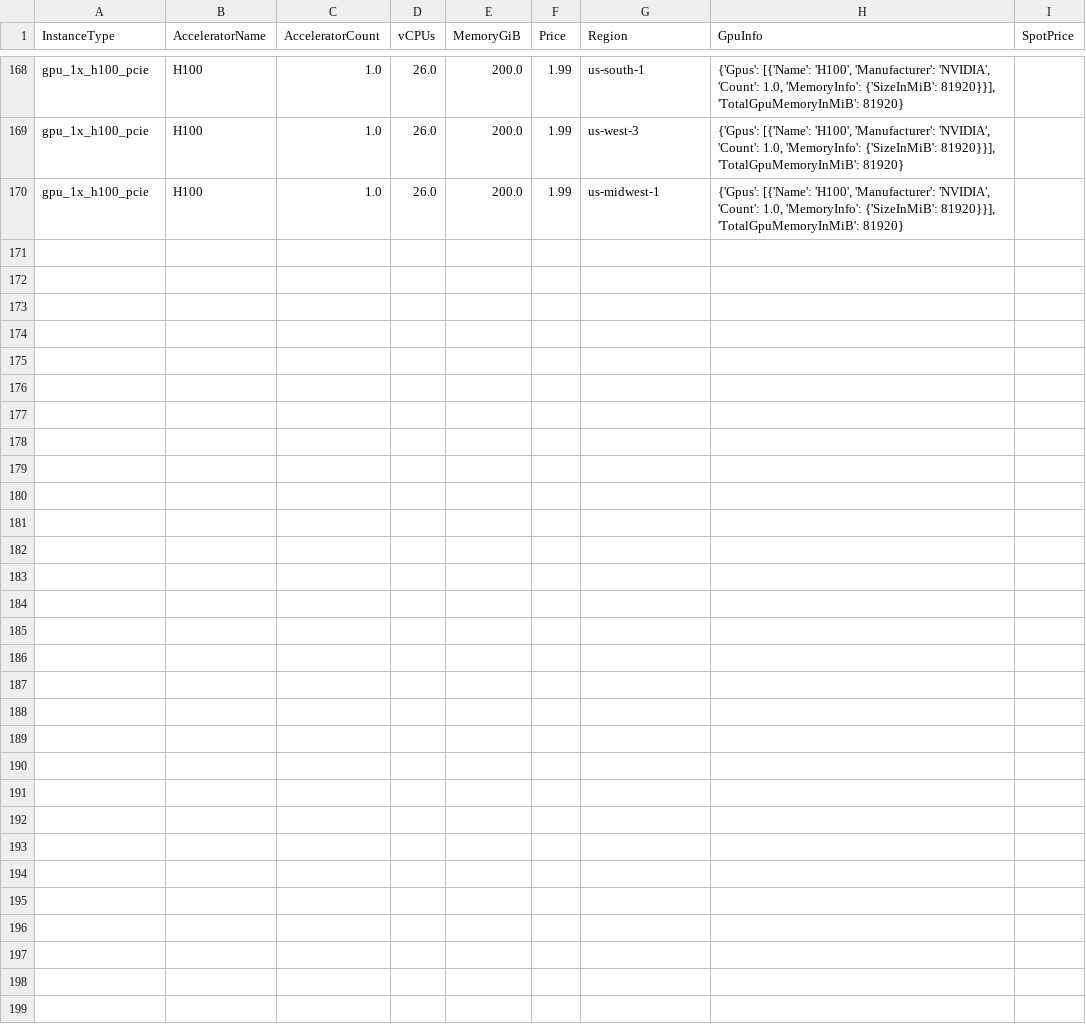
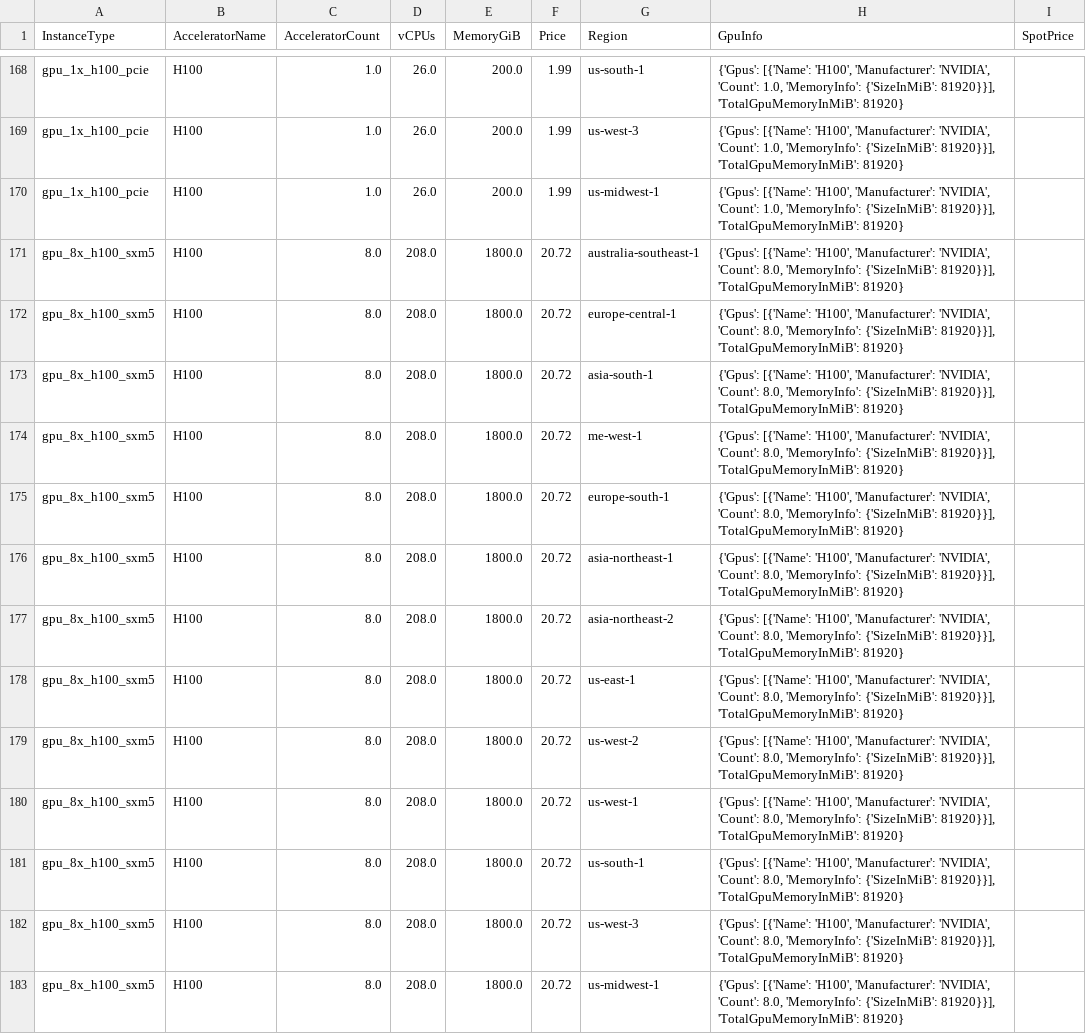
Before and after one commit to skypilot-org/skypilot-catalog, a CSV file: catalogs/v5/lambda/vms.csv, drawn as a sheet; only a part is shown, gaps mark what is left out; the diff names each change by its address in the sheet, - before the commit and + after, or states it on an @@ line.

Commit message:
[Lambda] Fetch catalog automatically for Lambda (#46)
Co-authored-by: github-actions[bot] <github-actions[bot]@users.noreply.github.com>

```diff
--- a/catalogs/v5/lambda/vms.csv
+++ b/catalogs/v5/lambda/vms.csv
+row 171: gpu_8x_h100_sxm5 | H100 | 8.0 | 208.0 | 1800.0 | 20.72 | australia-southeast-1 | {'Gpus': [{'Name': 'H100', 'Manufacturer': 'NVIDIA', 'Count': 8.0, 'MemoryInfo': {'SizeInMiB': 81920}}], 'TotalGpuMemoryInMiB': 81920}
+row 172: gpu_8x_h100_sxm5 | H100 | 8.0 | 208.0 | 1800.0 | 20.72 | europe-central-1 | {'Gpus': [{'Name': 'H100', 'Manufacturer': 'NVIDIA', 'Count': 8.0, 'MemoryInfo': {'SizeInMiB': 81920}}], 'TotalGpuMemoryInMiB': 81920}
+row 173: gpu_8x_h100_sxm5 | H100 | 8.0 | 208.0 | 1800.0 | 20.72 | asia-south-1 | {'Gpus': [{'Name': 'H100', 'Manufacturer': 'NVIDIA', 'Count': 8.0, 'MemoryInfo': {'SizeInMiB': 81920}}], 'TotalGpuMemoryInMiB': 81920}
+row 174: gpu_8x_h100_sxm5 | H100 | 8.0 | 208.0 | 1800.0 | 20.72 | me-west-1 | {'Gpus': [{'Name': 'H100', 'Manufacturer': 'NVIDIA', 'Count': 8.0, 'MemoryInfo': {'SizeInMiB': 81920}}], 'TotalGpuMemoryInMiB': 81920}
+row 175: gpu_8x_h100_sxm5 | H100 | 8.0 | 208.0 | 1800.0 | 20.72 | europe-south-1 | {'Gpus': [{'Name': 'H100', 'Manufacturer': 'NVIDIA', 'Count': 8.0, 'MemoryInfo': {'SizeInMiB': 81920}}], 'TotalGpuMemoryInMiB': 81920}
+row 176: gpu_8x_h100_sxm5 | H100 | 8.0 | 208.0 | 1800.0 | 20.72 | asia-northeast-1 | {'Gpus': [{'Name': 'H100', 'Manufacturer': 'NVIDIA', 'Count': 8.0, 'MemoryInfo': {'SizeInMiB': 81920}}], 'TotalGpuMemoryInMiB': 81920}
+row 177: gpu_8x_h100_sxm5 | H100 | 8.0 | 208.0 | 1800.0 | 20.72 | asia-northeast-2 | {'Gpus': [{'Name': 'H100', 'Manufacturer': 'NVIDIA', 'Count': 8.0, 'MemoryInfo': {'SizeInMiB': 81920}}], 'TotalGpuMemoryInMiB': 81920}
+row 178: gpu_8x_h100_sxm5 | H100 | 8.0 | 208.0 | 1800.0 | 20.72 | us-east-1 | {'Gpus': [{'Name': 'H100', 'Manufacturer': 'NVIDIA', 'Count': 8.0, 'MemoryInfo': {'SizeInMiB': 81920}}], 'TotalGpuMemoryInMiB': 81920}
+row 179: gpu_8x_h100_sxm5 | H100 | 8.0 | 208.0 | 1800.0 | 20.72 | us-west-2 | {'Gpus': [{'Name': 'H100', 'Manufacturer': 'NVIDIA', 'Count': 8.0, 'MemoryInfo': {'SizeInMiB': 81920}}], 'TotalGpuMemoryInMiB': 81920}
+row 180: gpu_8x_h100_sxm5 | H100 | 8.0 | 208.0 | 1800.0 | 20.72 | us-west-1 | {'Gpus': [{'Name': 'H100', 'Manufacturer': 'NVIDIA', 'Count': 8.0, 'MemoryInfo': {'SizeInMiB': 81920}}], 'TotalGpuMemoryInMiB': 81920}
+row 181: gpu_8x_h100_sxm5 | H100 | 8.0 | 208.0 | 1800.0 | 20.72 | us-south-1 | {'Gpus': [{'Name': 'H100', 'Manufacturer': 'NVIDIA', 'Count': 8.0, 'MemoryInfo': {'SizeInMiB': 81920}}], 'TotalGpuMemoryInMiB': 81920}
+row 182: gpu_8x_h100_sxm5 | H100 | 8.0 | 208.0 | 1800.0 | 20.72 | us-west-3 | {'Gpus': [{'Name': 'H100', 'Manufacturer': 'NVIDIA', 'Count': 8.0, 'MemoryInfo': {'SizeInMiB': 81920}}], 'TotalGpuMemoryInMiB': 81920}
+row 183: gpu_8x_h100_sxm5 | H100 | 8.0 | 208.0 | 1800.0 | 20.72 | us-midwest-1 | {'Gpus': [{'Name': 'H100', 'Manufacturer': 'NVIDIA', 'Count': 8.0, 'MemoryInfo': {'SizeInMiB': 81920}}], 'TotalGpuMemoryInMiB': 81920}
```
Also changed, not shown: 2 other files.
